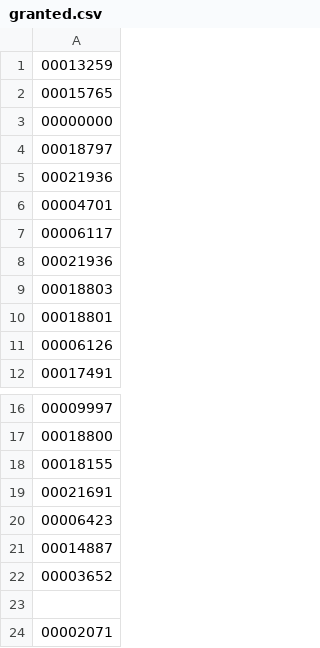
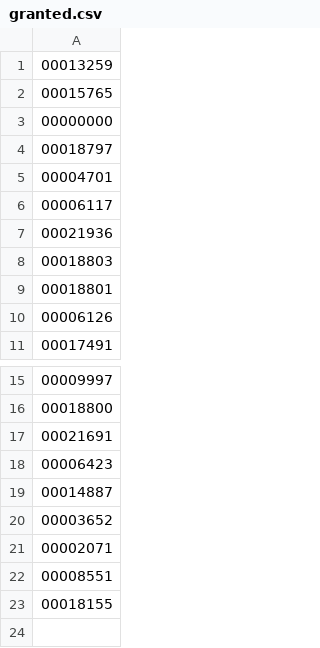
Before and after one commit to TurkyGary/TGLockSystem, a CSV file: data/granted.csv, drawn as a sheet; only a part is shown, gaps mark what is left out.

```diff
--- a/data/granted.csv
+++ b/data/granted.csv
@@ -4,3 +4,2 @@
 00018797
-00021936
 00004701
@@ -17,3 +16,2 @@
 00018800
-00018155
 00021691
@@ -22,3 +20,4 @@
 00003652
-
 00002071
+00008551
+00018155
```
Also changed, not shown: data/access_list.csv, 4 other files.
